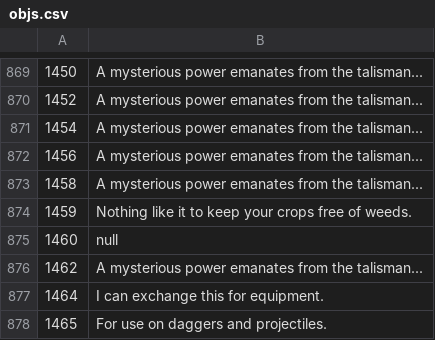
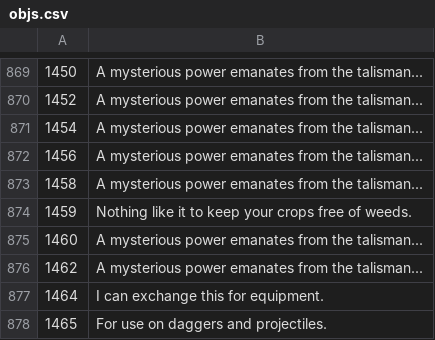
Before and after one commit to broduer/osrs-examines, a CSV file: objs.csv, drawn as a sheet; only a part is shown, gaps mark what is left out; the diff covers the shown part only.

```diff
--- a/objs.csv
+++ b/objs.csv
@@ -874,3 +874,3 @@
 1459,Nothing like it to keep your crops free of weeds.
-1460,null
+1460,A mysterious power emanates from the talisman...
 1462,A mysterious power emanates from the talisman...
```
Also changed, not shown: 54 added rows elsewhere in this file, npcs.csv, 1 other file.
